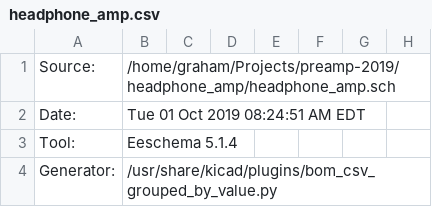
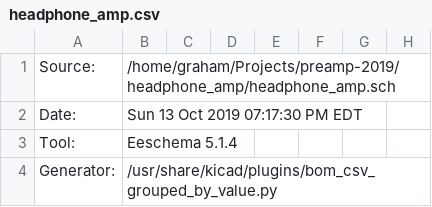
Before and after one commit to gkeeth/preamp-2019, a CSV file: headphone_amp/bom/headphone_amp.csv, drawn as a sheet; only a part is shown; the diff names each change by its address in the sheet, - before the commit and + after, or states it on an @@ line.

Commit message:
update headphone amp BOM for rev1

```diff
--- a/headphone_amp/bom/headphone_amp.csv
+++ b/headphone_amp/bom/headphone_amp.csv
-B2: Tue 01 Oct 2019 08:24:51 AM EDT
+B2: Sun 13 Oct 2019 07:17:30 PM EDT
```
Also changed, not shown: 1 other file.
